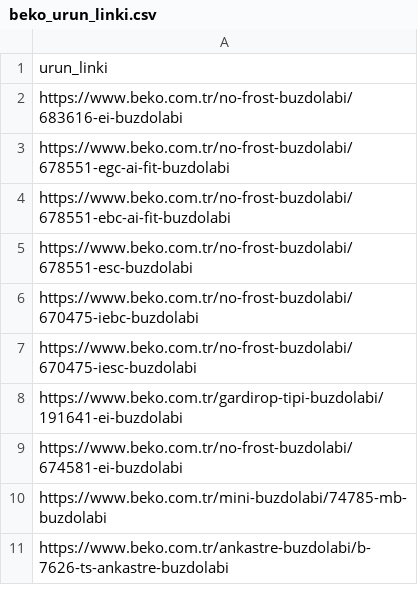
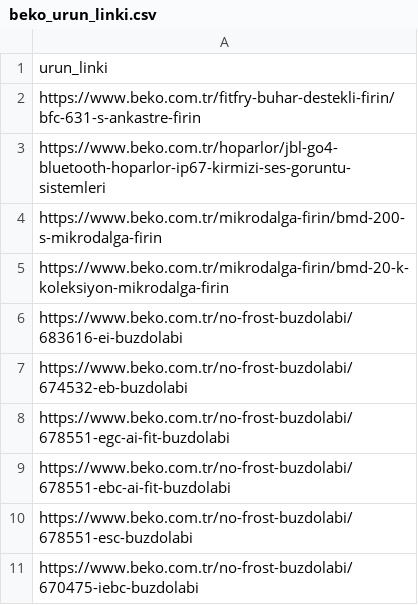
Before and after one commit to betultgumus/ybst-veri-bilimi, a CSV file: beko/web-scraping-data/beko_urun_linki.csv, drawn as a sheet; only a part is shown; the shorter side is filled out with more unchanged rows.

Commit message:
beko ürün özellikleri kodlandı.

```diff
--- a/beko/web-scraping-data/beko_urun_linki.csv
+++ b/beko/web-scraping-data/beko_urun_linki.csv
@@ -1,3 +1,8 @@
 urun_linki
+https://www.beko.com.tr/fitfry-buhar-destekli-firin/bfc-631-s-ankastre-firin
+https://www.beko.com.tr/hoparlor/jbl-go4-bluetooth-hoparlor-ip67-kirmizi-ses-goruntu-sistemleri
+https://www.beko.com.tr/mikrodalga-firin/bmd-200-s-mikrodalga-firin
+https://www.beko.com.tr/mikrodalga-firin/bmd-20-k-koleksiyon-mikrodalga-firin
 https://www.beko.com.tr/no-frost-buzdolabi/683616-ei-buzdolabi
+https://www.beko.com.tr/no-frost-buzdolabi/674532-eb-buzdolabi
 https://www.beko.com.tr/no-frost-buzdolabi/678551-egc-ai-fit-buzdolabi
```
Also changed, not shown: 2 other files.
